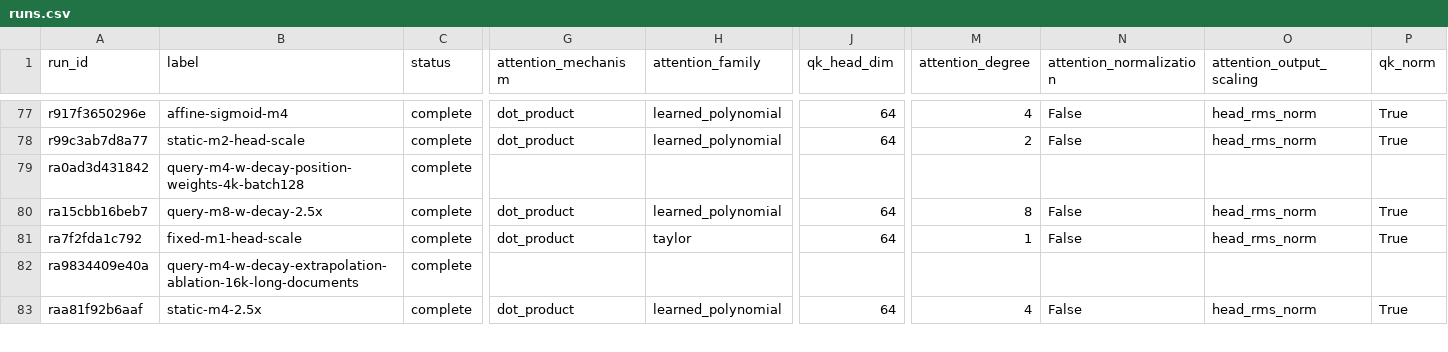
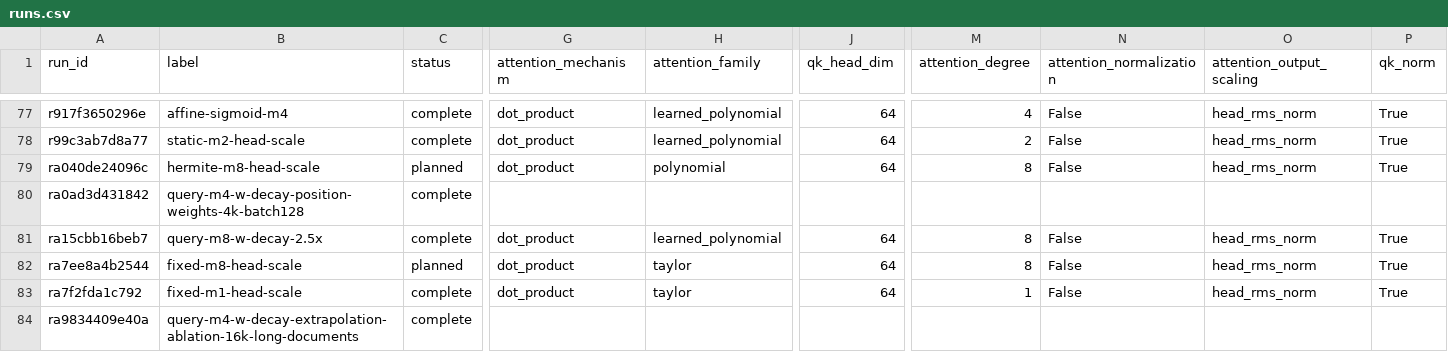
Before and after one commit to rafaelhanashiro/functional-memory, a CSV file: experiments/transformer_pp/runs.csv, drawn as a sheet; only a part is shown, gaps mark what is left out; the shorter side is filled out with more unchanged rows; rows hold the shown columns only; the diff names each change by its address in the sheet, - before the commit and + after, or states it on an @@ line.

```diff
--- a/experiments/transformer_pp/runs.csv
+++ b/experiments/transformer_pp/runs.csv
+row 79: ra040de24096c | hermite-m8-head-scale | planned | dot_product | polynomial | 64 | 8 | False | head_rms_norm | True
+row 82: ra7ee8a4b2544 | fixed-m8-head-scale | planned | dot_product | taylor | 64 | 8 | False | head_rms_norm | True
```
Also changed, not shown: 6 other files.
